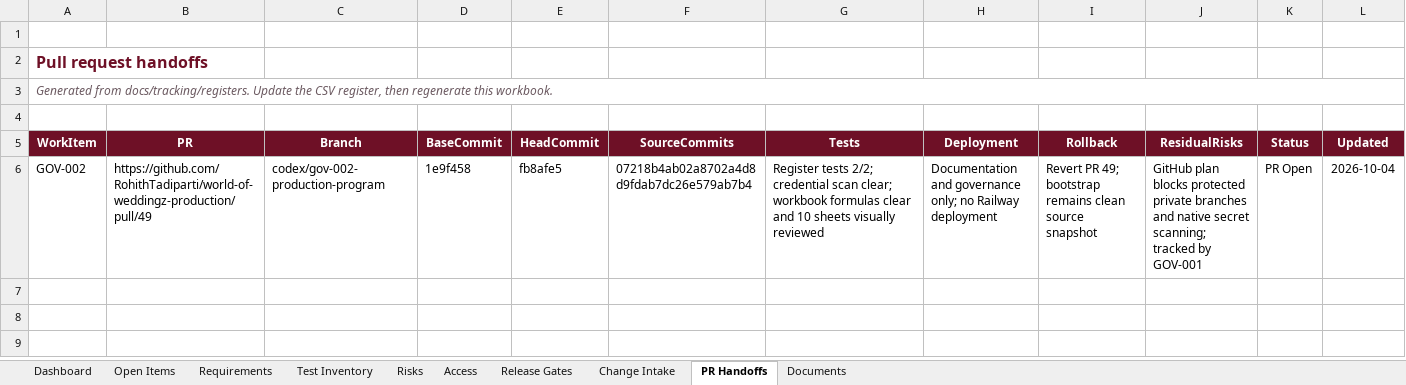
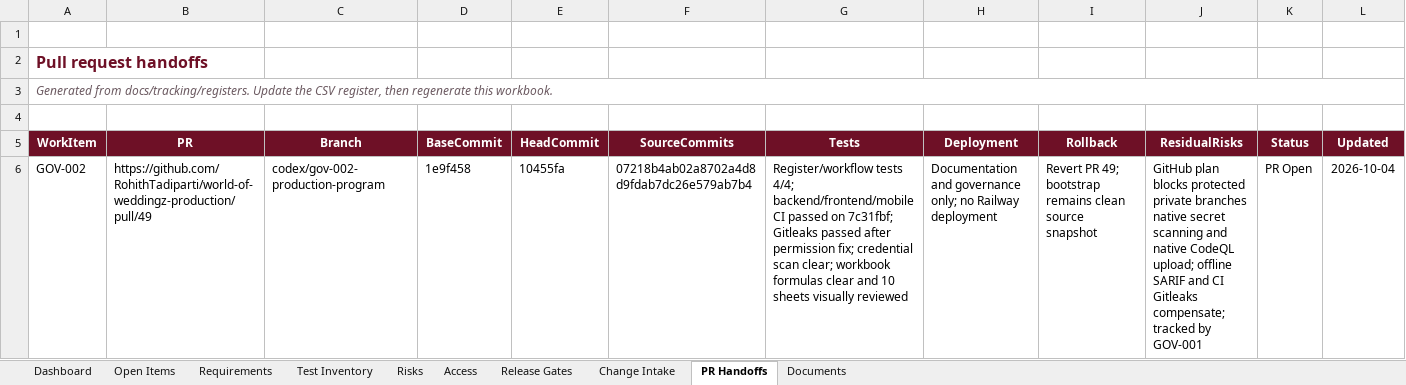
Before and after one commit to RohithTadiparti/world-of-weddingz-production, an Excel workbook: docs/tracking/production-readiness-tracker.xlsx, sheet PR Handoffs, drawn as a sheet; values as stored, in another font and other column widths than the file's, no borders; conditional formats and table styles not drawn; the diff names each change by its address in the sheet, - before the commit and + after, or states it on an @@ line.

Commit message:
docs: finalize governance handoff evidence

```diff
--- a/docs/tracking/production-readiness-tracker.xlsx (sheet PR Handoffs)
+++ b/docs/tracking/production-readiness-tracker.xlsx (sheet PR Handoffs)
-E6 (HeadCommit): fb8afe5
+E6 (HeadCommit): 10455fa
-G6 (Tests): Register tests 2/2; credential scan…
+G6 (Tests): Register/workflow tests 4/4; backend/frontend/mobile CI passed on 7c31fbf; Gitleaks passed after permission fix; credential scan…
-J6 (ResidualRisks): …private branches and native secret scanning; tracked by…
+J6 (ResidualRisks): …private branches native secret scanning and native CodeQL upload; offline SARIF and CI Gitleaks compensate; tracked by…
```
Also changed, not shown: charts or pictures, 1 other file.
